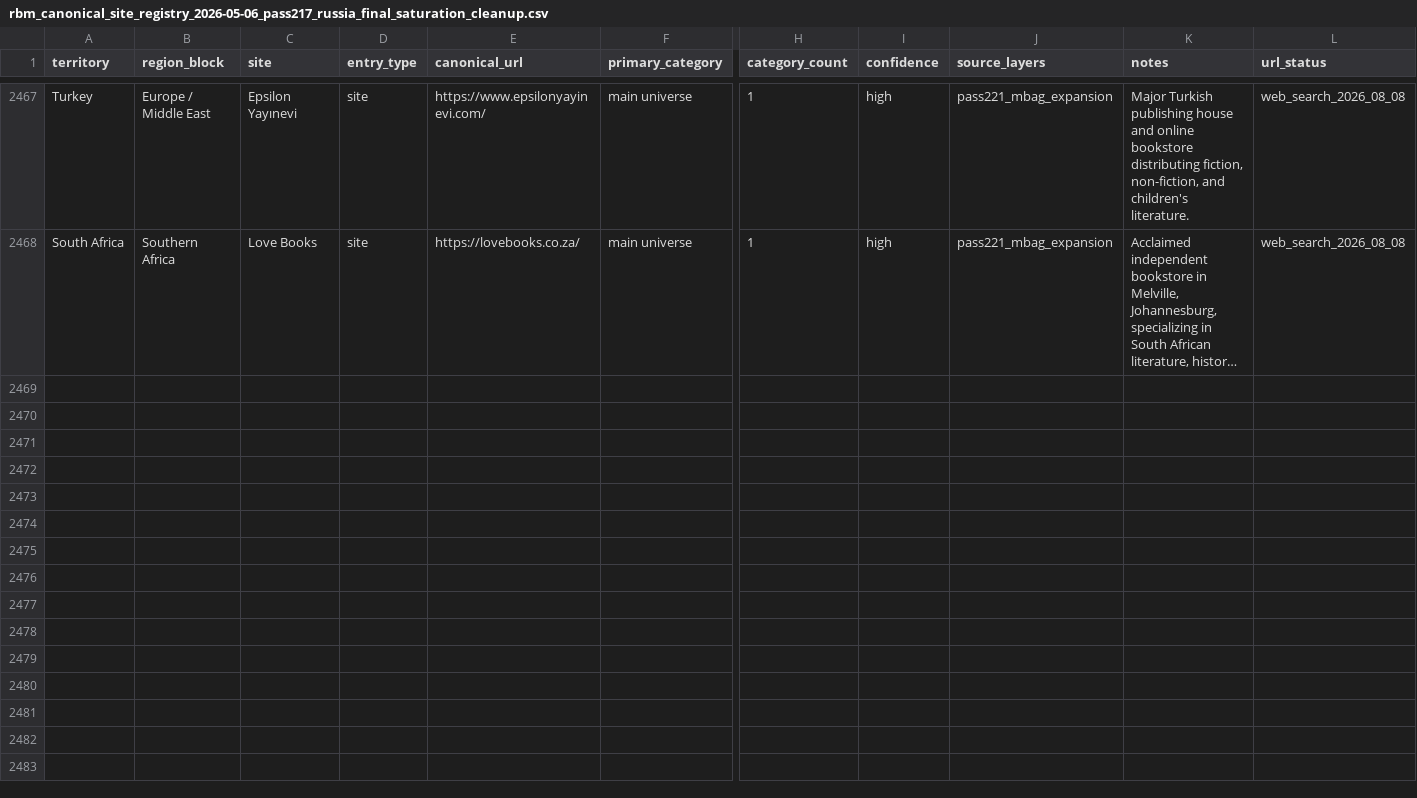
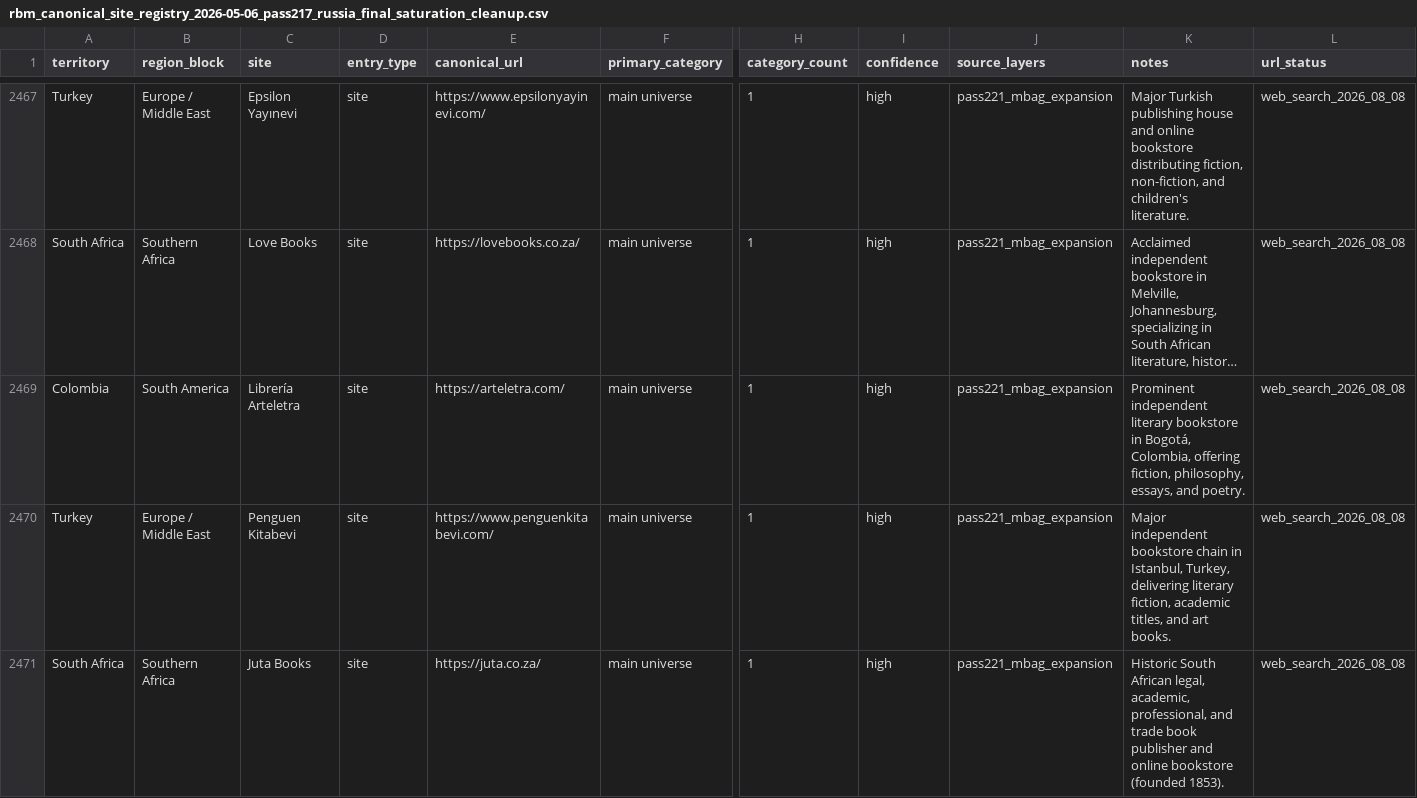
Before and after one commit to davidgn/rbm_crawlers, a CSV file: data/rbm_canonical_site_registry_2026-05-06_pass217_russia_final_saturation_cleanup.csv, drawn as a sheet; only a part is shown, gaps mark what is left out; long unchanged cells end in …; rows hold the shown columns only; the diff names each change by its address in the sheet, - before the commit and + after, or states it on an @@ line.

Commit message:
Pass221 M-Bag Expansion Batch 35: Add 3 spiders + 3 registry entries + Milestone 81

```diff
--- a/data/rbm_canonical_site_registry_2026-05-06_pass217_russia_final_saturation_cleanup.csv
+++ b/data/rbm_canonical_site_registry_2026-05-06_pass217_russia_final_saturation_cleanup.csv
+row 2469: Colombia | South America | Librería Arteletra | site | https://arteletra.com/ | main universe | 1 | high | pass221_mbag_expansion | Prominent independent literary bookstore in Bogotá, Colombia, offering fiction, philosophy, essays, and poetry. | web_search_2026_08_08
+row 2470: Turkey | Europe / Middle East | Penguen Kitabevi | site | https://www.penguenkitabevi.com/ | main universe | 1 | high | pass221_mbag_expansion | Major independent bookstore chain in Istanbul, Turkey, delivering literary fiction, academic titles, and art books. | web_search_2026_08_08
+row 2471: South Africa | Southern Africa | Juta Books | site | https://juta.co.za/ | main universe | 1 | high | pass221_mbag_expansion | Historic South African legal, academic, professional, and trade book publisher and online bookstore (founded 1853). | web_search_2026_08_08
```
Also changed, not shown: 4 other files.
